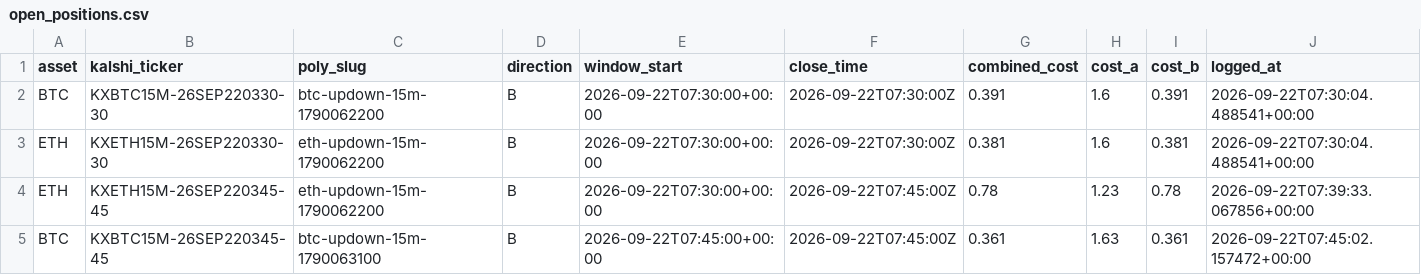
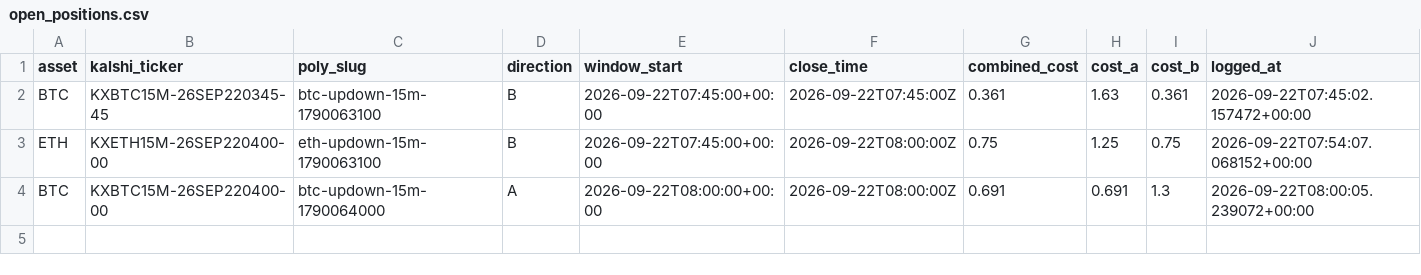
Before and after one commit to Prinxe-crypto/reference-gap-bot-v2, a CSV file: open_positions.csv, drawn as a sheet; removed rows and columns are numbered as before the commit, all else as after; the diff names each change by its address in the sheet, - before the commit and + after, or states it on an @@ line.

```diff
--- a/open_positions.csv
+++ b/open_positions.csv
-row 2: BTC | KXBTC15M-26SEP220330-30 | btc-updown-15m-1790062200 | B | 2026-09-22T07:30:00+00:00 | 2026-09-22T07:30:00Z | 0.391 | 1.6 | 0.391 | 2026-09-22T07:30:04.488541+00:00
-row 3: ETH | KXETH15M-26SEP220330-30 | eth-updown-15m-1790062200 | B | 2026-09-22T07:30:00+00:00 | 2026-09-22T07:30:00Z | 0.381 | 1.6 | 0.381 | 2026-09-22T07:30:04.488541+00:00
-row 4: ETH | KXETH15M-26SEP220345-45 | eth-updown-15m-1790062200 | B | 2026-09-22T07:30:00+00:00 | 2026-09-22T07:45:00Z | 0.78 | 1.23 | 0.78 | 2026-09-22T07:39:33.067856+00:00
+row 3: ETH | KXETH15M-26SEP220400-00 | eth-updown-15m-1790063100 | B | 2026-09-22T07:45:00+00:00 | 2026-09-22T08:00:00Z | 0.75 | 1.25 | 0.75 | 2026-09-22T07:54:07.068152+00:00
+row 4: BTC | KXBTC15M-26SEP220400-00 | btc-updown-15m-1790064000 | A | 2026-09-22T08:00:00+00:00 | 2026-09-22T08:00:00Z | 0.691 | 0.691 | 1.3 | 2026-09-22T08:00:05.239072+00:00
```
Also changed, not shown: closed_positions.csv.
